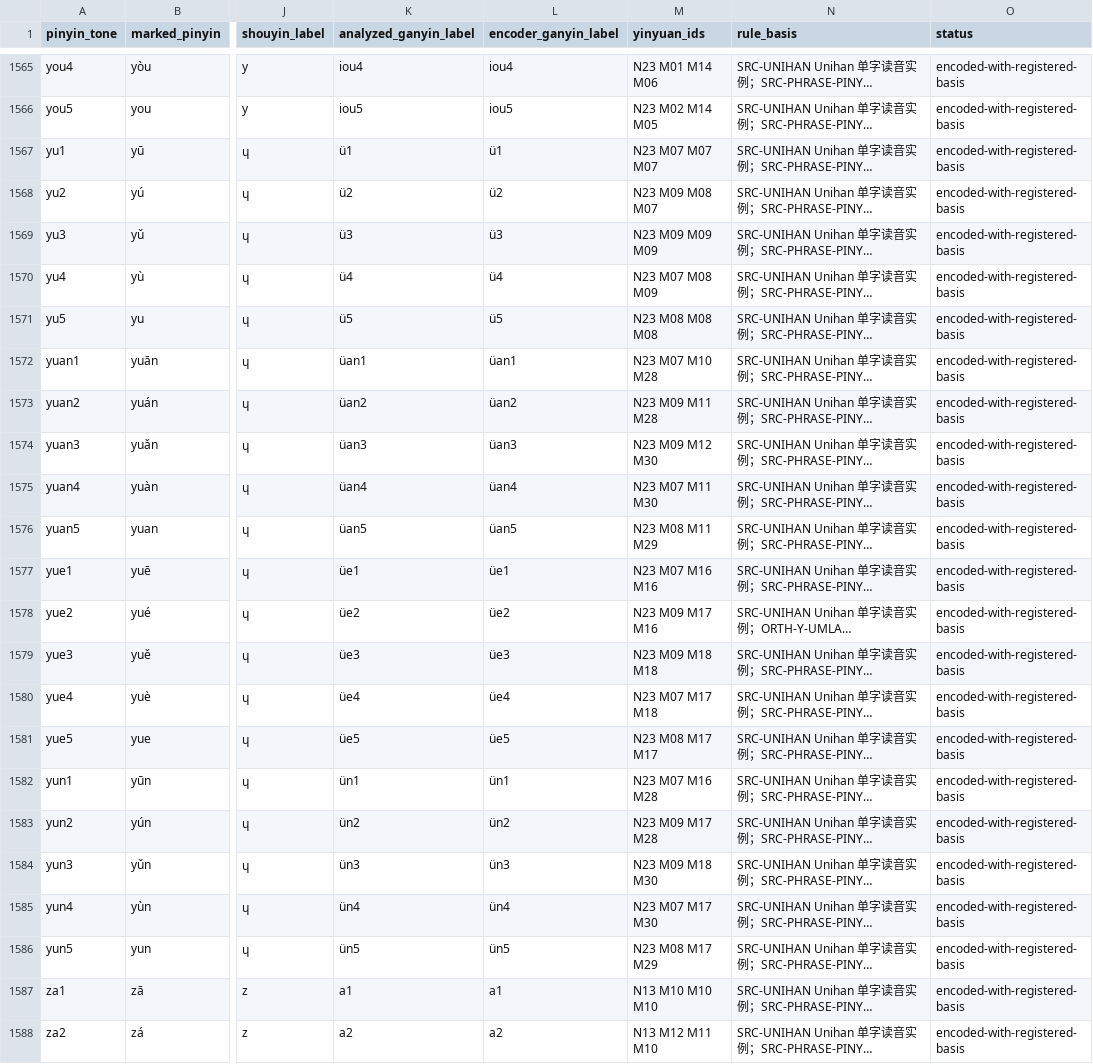
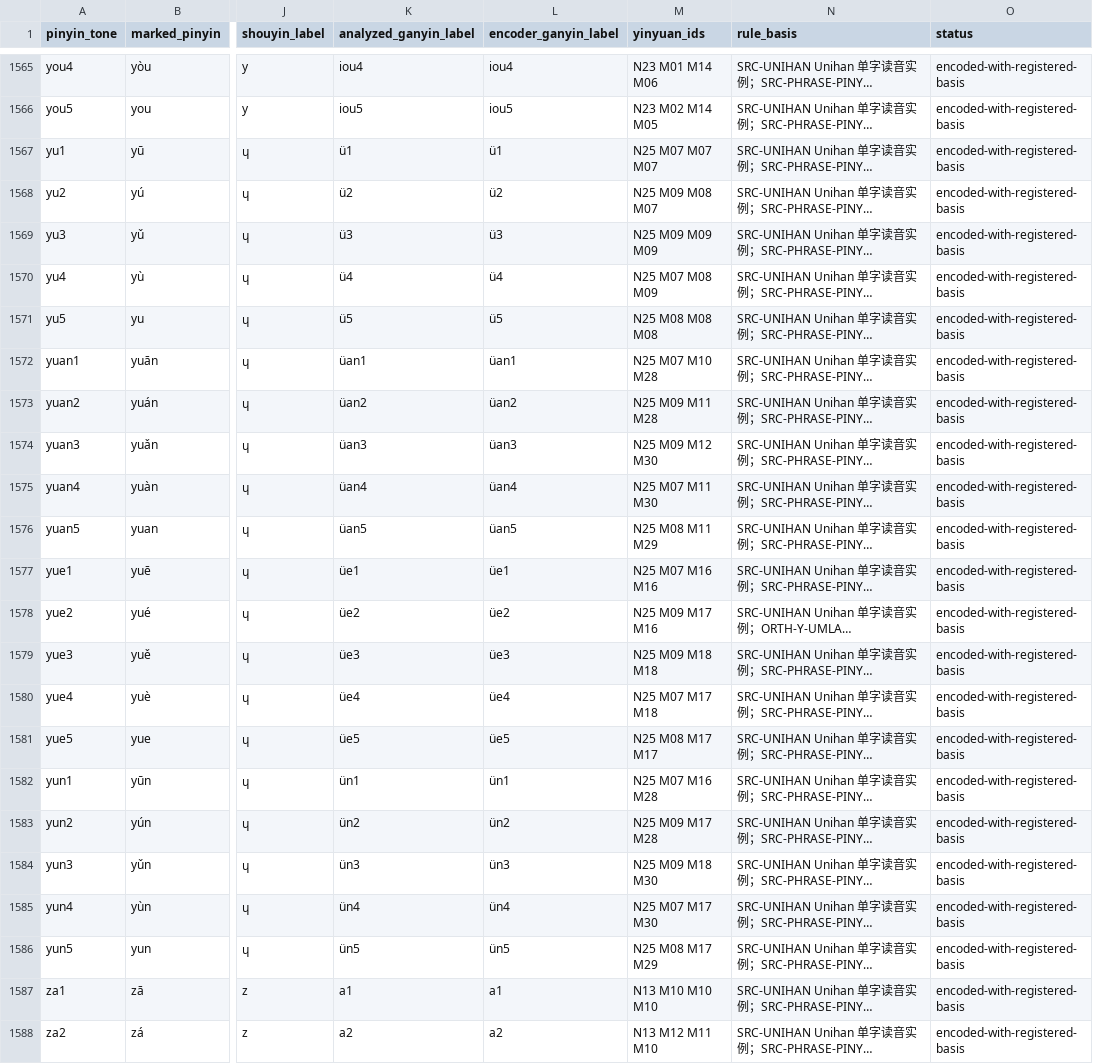
Before and after one commit to tsaanghwang/Yime-prototype, a TSV file: internal_data/yime_syllable_encoding_provenance.tsv, drawn as a sheet; only a part is shown, gaps mark what is left out; long unchanged cells end in …; the diff covers the shown part only; the diff names each change by its address in the sheet, - before the commit and + after, or states it on an @@ line.

```diff
--- a/internal_data/yime_syllable_encoding_provenance.tsv
+++ b/internal_data/yime_syllable_encoding_provenance.tsv
-M1567 (yinyuan_ids): N23 M07 M07 M07
+M1567 (yinyuan_ids): N25 M07 M07 M07
-M1568 (yinyuan_ids): N23 M09 M08 M07
+M1568 (yinyuan_ids): N25 M09 M08 M07
-M1569 (yinyuan_ids): N23 M09 M09 M09
+M1569 (yinyuan_ids): N25 M09 M09 M09
-M1570 (yinyuan_ids): N23 M07 M08 M09
+M1570 (yinyuan_ids): N25 M07 M08 M09
-M1571 (yinyuan_ids): N23 M08 M08 M08
+M1571 (yinyuan_ids): N25 M08 M08 M08
-M1572 (yinyuan_ids): N23 M07 M10 M28
+M1572 (yinyuan_ids): N25 M07 M10 M28
-M1573 (yinyuan_ids): N23 M09 M11 M28
+M1573 (yinyuan_ids): N25 M09 M11 M28
-M1574 (yinyuan_ids): N23 M09 M12 M30
+M1574 (yinyuan_ids): N25 M09 M12 M30
-M1575 (yinyuan_ids): N23 M07 M11 M30
+M1575 (yinyuan_ids): N25 M07 M11 M30
-M1576 (yinyuan_ids): N23 M08 M11 M29
+M1576 (yinyuan_ids): N25 M08 M11 M29
-M1577 (yinyuan_ids): N23 M07 M16 M16
+M1577 (yinyuan_ids): N25 M07 M16 M16
-M1578 (yinyuan_ids): N23 M09 M17 M16
+M1578 (yinyuan_ids): N25 M09 M17 M16
-M1579 (yinyuan_ids): N23 M09 M18 M18
+M1579 (yinyuan_ids): N25 M09 M18 M18
-M1580 (yinyuan_ids): N23 M07 M17 M18
+M1580 (yinyuan_ids): N25 M07 M17 M18
-M1581 (yinyuan_ids): N23 M08 M17 M17
+M1581 (yinyuan_ids): N25 M08 M17 M17
-M1582 (yinyuan_ids): N23 M07 M16 M28
+M1582 (yinyuan_ids): N25 M07 M16 M28
-M1583 (yinyuan_ids): N23 M09 M17 M28
+M1583 (yinyuan_ids): N25 M09 M17 M28
-M1584 (yinyuan_ids): N23 M09 M18 M30
+M1584 (yinyuan_ids): N25 M09 M18 M30
-M1585 (yinyuan_ids): N23 M07 M17 M30
+M1585 (yinyuan_ids): N25 M07 M17 M30
-M1586 (yinyuan_ids): N23 M08 M17 M29
+M1586 (yinyuan_ids): N25 M08 M17 M29
```
Also changed, not shown: 5 edited cells elsewhere in this file, internal_data/yime_syllable_decomposition.tsv, 44 other files.
